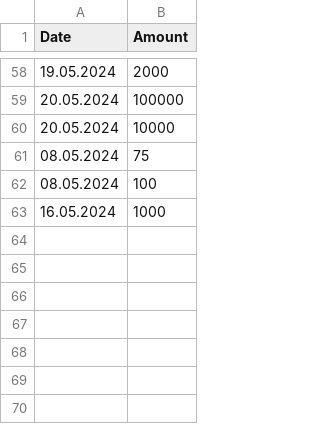
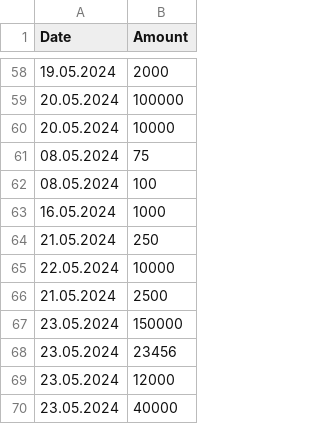
Before and after one commit to mglendrange/sentrums, a CSV file: amounts.csv, drawn as a sheet; only a part is shown, gaps mark what is left out; the diff names each change by its address in the sheet, - before the commit and + after, or states it on an @@ line.

Commit message:
Update amounts.csv

```diff
--- a/amounts.csv
+++ b/amounts.csv
+row 64: 21.05.2024 | 250
+row 65: 22.05.2024 | 10000
+row 66: 21.05.2024 | 2500
+row 67: 23.05.2024 | 150000
+row 68: 23.05.2024 | 23456
+row 69: 23.05.2024 | 12000
+row 70: 23.05.2024 | 40000
```
